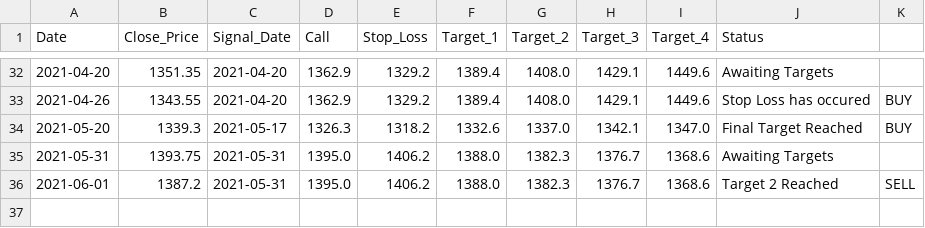
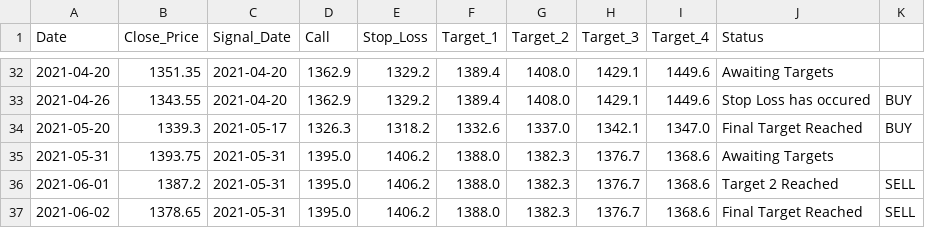
Before and after one commit to Harsh-Sanklecha/stockanalysis, a CSV file: media/INFY_report.csv, drawn as a sheet; only a part is shown, gaps mark what is left out.

```diff
--- a/media/INFY_report.csv
+++ b/media/INFY_report.csv
@@ -36 +36,2 @@ Date,Close_Price,Signal_Date,Call,Stop_Loss,Target_1,Target_2,Target_3,Target_4,
 2021-06-01,1387.2,2021-05-31,1395.0,1406.2,1388.0,1382.3,1376.7,1368.6,Target 2 Reached,SELL
+2021-06-02,1378.65,2021-05-31,1395.0,1406.2,1388.0,1382.3,1376.7,1368.6,Final Target Reached,SELL
```
Also changed, not shown: media/BRITANNIA_report.csv, media/HINDUNILVR_report.csv, 23 other files.
